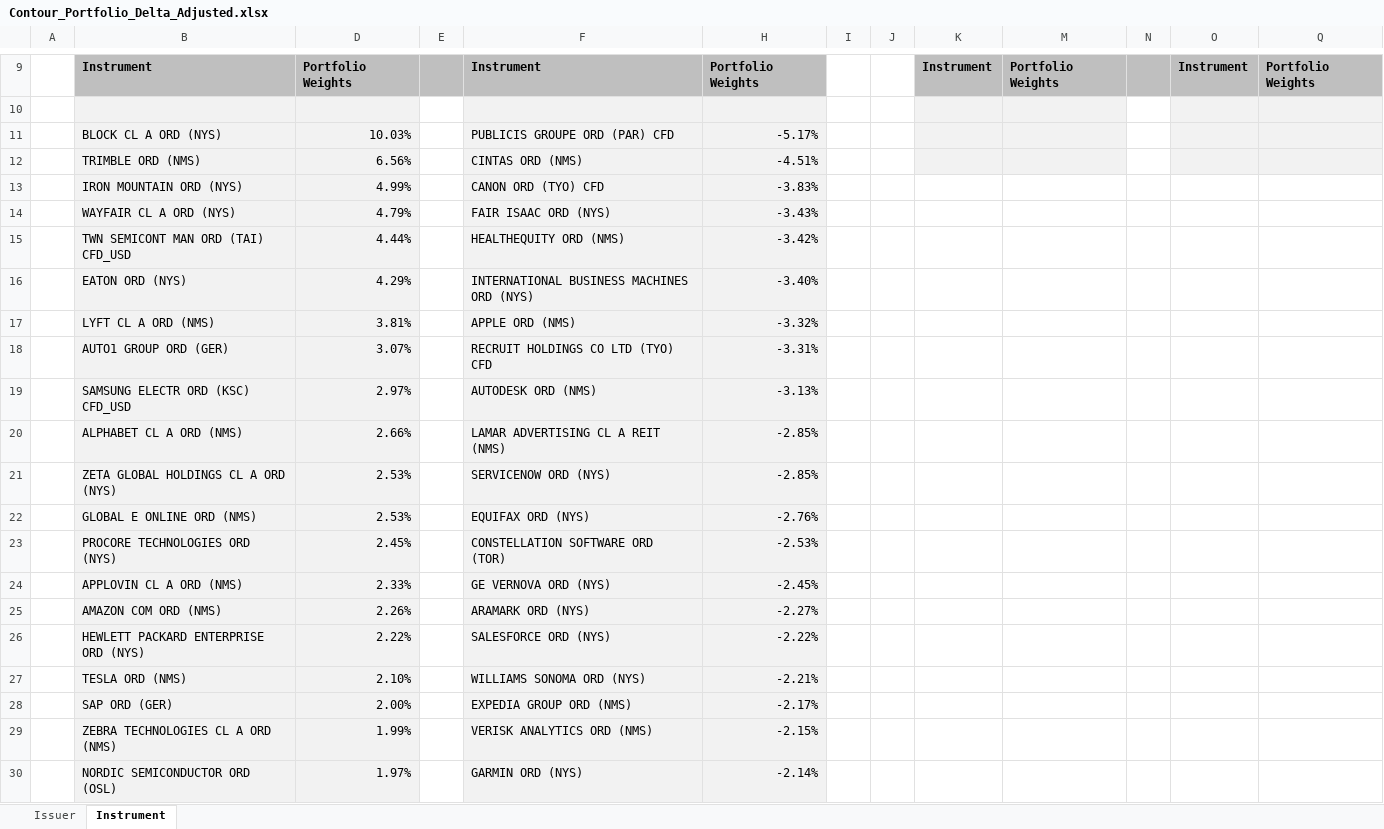
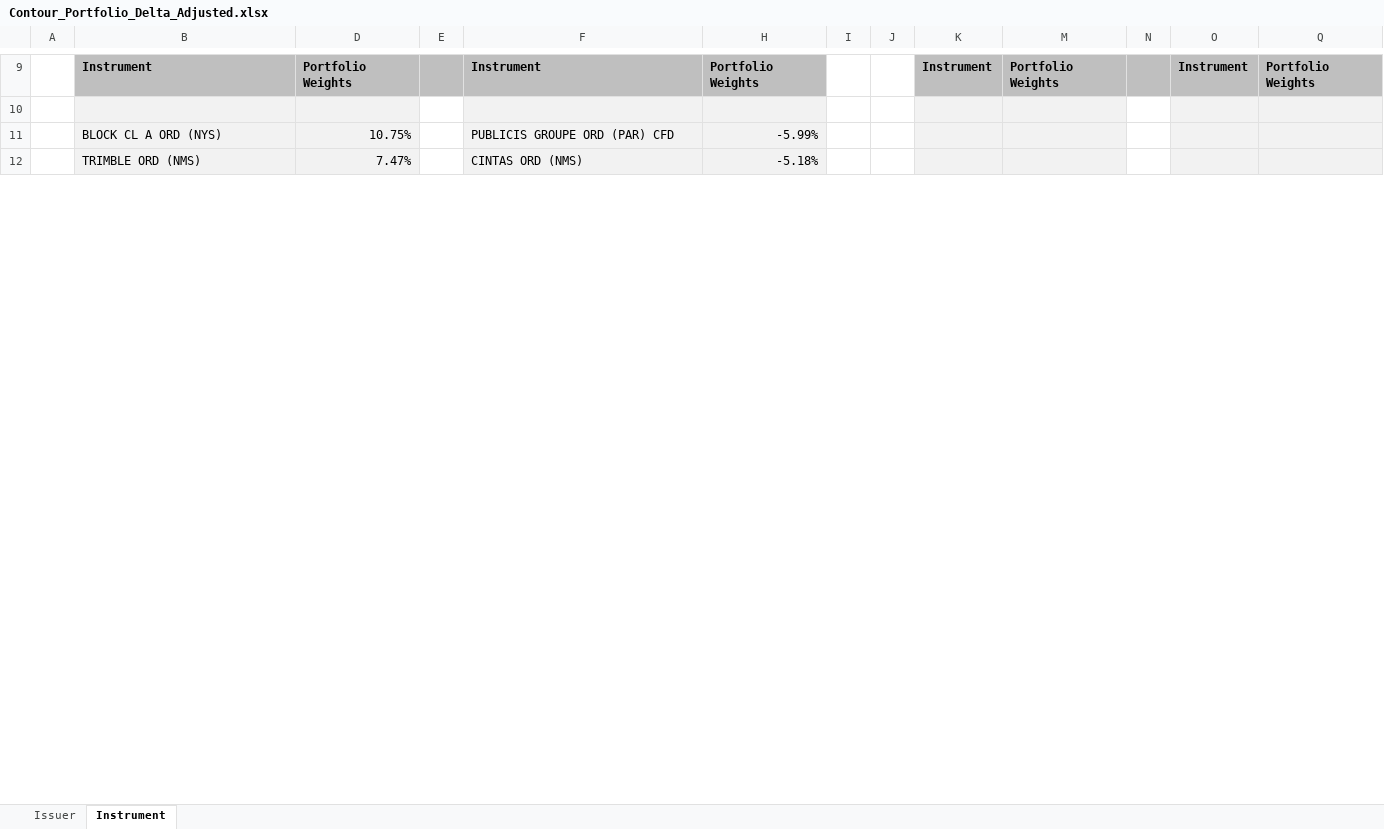
Before and after one commit to hk-contour/price_targets_monitor, an Excel workbook: Contour_Portfolio_Delta_Adjusted.xlsx, sheet Instrument, drawn as a sheet; only a part is shown, gaps mark what is left out; values as stored, in another font and other column widths than the file's, no borders; removed rows and columns are numbered as before the commit, all else as after; the diff covers the shown part only; the diff names each change by its address in the sheet, - before the commit and + after, or states it on an @@ line.

```diff
--- a/Contour_Portfolio_Delta_Adjusted.xlsx (sheet Instrument)
+++ b/Contour_Portfolio_Delta_Adjusted.xlsx (sheet Instrument)
-D11: 10.03%
+D11: 10.75%
-H11: -5.17%
+H11: -5.99%
-D12: 6.56%
+D12: 7.47%
-H12: -4.51%
+H12: -5.18%
-row 13:  | IRON MOUNTAIN ORD (NYS) | 4.99% |  | CANON ORD (TYO) CFD | -3.83%
-row 14:  | WAYFAIR CL A ORD (NYS) | 4.79% |  | FAIR ISAAC ORD (NYS) | -3.43%
-row 15:  | TWN SEMICONT MAN ORD (TAI) CFD_USD | 4.44% |  | HEALTHEQUITY ORD (NMS) | -3.42%
-row 16:  | EATON ORD (NYS) | 4.29% |  | INTERNATIONAL BUSINESS MACHINES ORD (NYS) | -3.40%
-row 17:  | LYFT CL A ORD (NMS) | 3.81% |  | APPLE ORD (NMS) | -3.32%
-row 18:  | AUTO1 GROUP ORD (GER) | 3.07% |  | RECRUIT HOLDINGS CO LTD (TYO) CFD | -3.31%
-row 19:  | SAMSUNG ELECTR ORD (KSC) CFD_USD | 2.97% |  | AUTODESK ORD (NMS) | -3.13%
-row 20:  | ALPHABET CL A ORD (NMS) | 2.66% |  | LAMAR ADVERTISING CL A REIT (NMS) | -2.85%
-row 21:  | ZETA GLOBAL HOLDINGS CL A ORD (NYS) | 2.53% |  | SERVICENOW ORD (NYS) | -2.85%
-row 22:  | GLOBAL E ONLINE ORD (NMS) | 2.53% |  | EQUIFAX ORD (NYS) | -2.76%
-row 23:  | PROCORE TECHNOLOGIES ORD (NYS) | 2.45% |  | CONSTELLATION SOFTWARE ORD (TOR) | -2.53%
-row 24:  | APPLOVIN CL A ORD (NMS) | 2.33% |  | GE VERNOVA ORD (NYS) | -2.45%
-row 25:  | AMAZON COM ORD (NMS) | 2.26% |  | ARAMARK ORD (NYS) | -2.27%
-row 26:  | HEWLETT PACKARD ENTERPRISE ORD (NYS) | 2.22% |  | SALESFORCE ORD (NYS) | -2.22%
-row 27:  | TESLA ORD (NMS) | 2.10% |  | WILLIAMS SONOMA ORD (NYS) | -2.21%
-row 28:  | SAP ORD (GER) | 2.00% |  | EXPEDIA GROUP ORD (NMS) | -2.17%
-row 29:  | ZEBRA TECHNOLOGIES CL A ORD (NMS) | 1.99% |  | VERISK ANALYTICS ORD (NMS) | -2.15%
-row 30:  | NORDIC SEMICONDUCTOR ORD (OSL) | 1.97% |  | GARMIN ORD (NYS) | -2.14%
```
Also changed, not shown: 65 added rows, 33 removed rows and 7 edited cells elsewhere in this sheet, sheet Issuer, formulas that keep their value, hidden cells.
